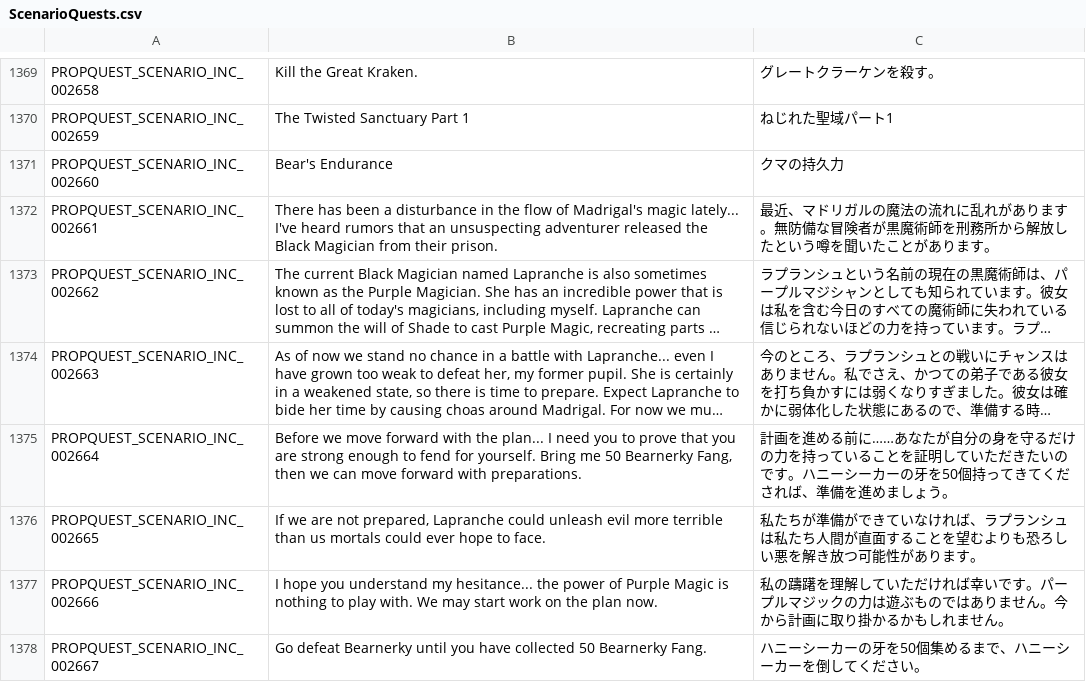
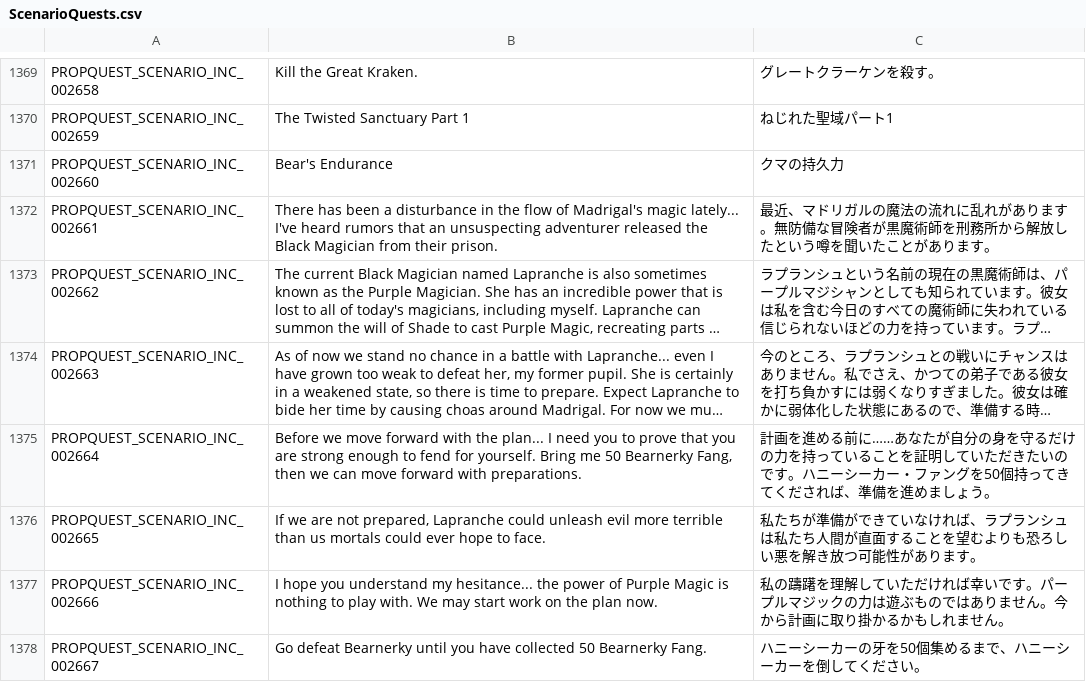
Before and after one commit to rica-augur/Flyff-Universe-Translations, a CSV file: Japanese/ScenarioQuests.csv, drawn as a sheet; only a part is shown, gaps mark what is left out; long unchanged cells end in …; the diff names each change by its address in the sheet, - before the commit and + after, or states it on an @@ line.

```diff
--- a/Japanese/ScenarioQuests.csv
+++ b/Japanese/ScenarioQuests.csv
-C1375: …シーカーの牙を50個持…
+C1375: …シーカー・ファングを50個持…
```
